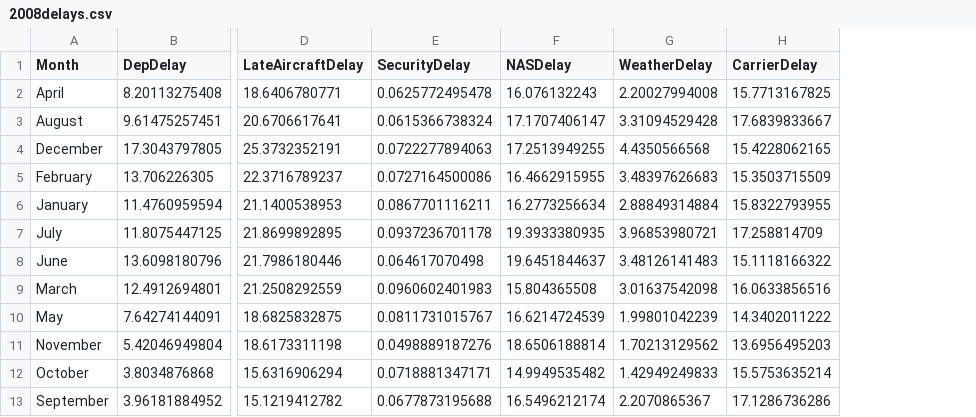
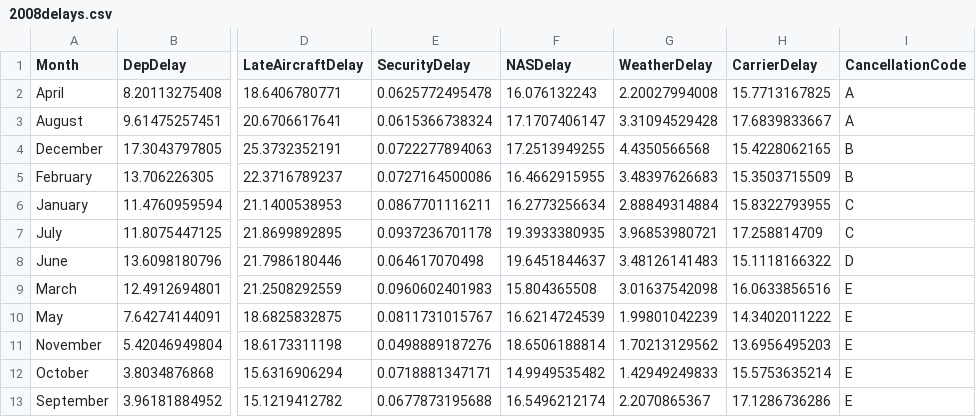
Before and after one commit to ruimaranhao/DataAnalystNanodegree, a CSV file: P6/data/2008delays.csv, drawn as a sheet; only a part is shown, gaps mark what is left out; the diff names each change by its address in the sheet, - before the commit and + after, or states it on an @@ line.

Commit message:
add data set -- cancelled flights

```diff
--- a/P6/data/2008delays.csv
+++ b/P6/data/2008delays.csv
+column I (CancellationCode), rows 2-13: A | A | B | B | C | C | D | E | E | E | E | E
```
Also changed, not shown: 2 other files.
